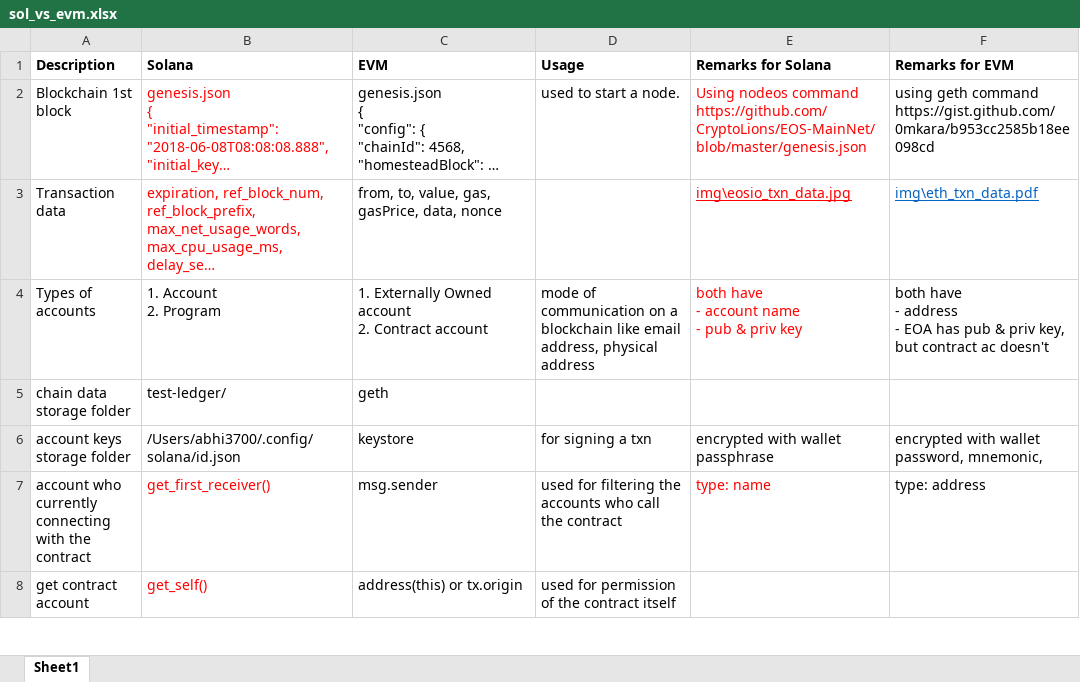
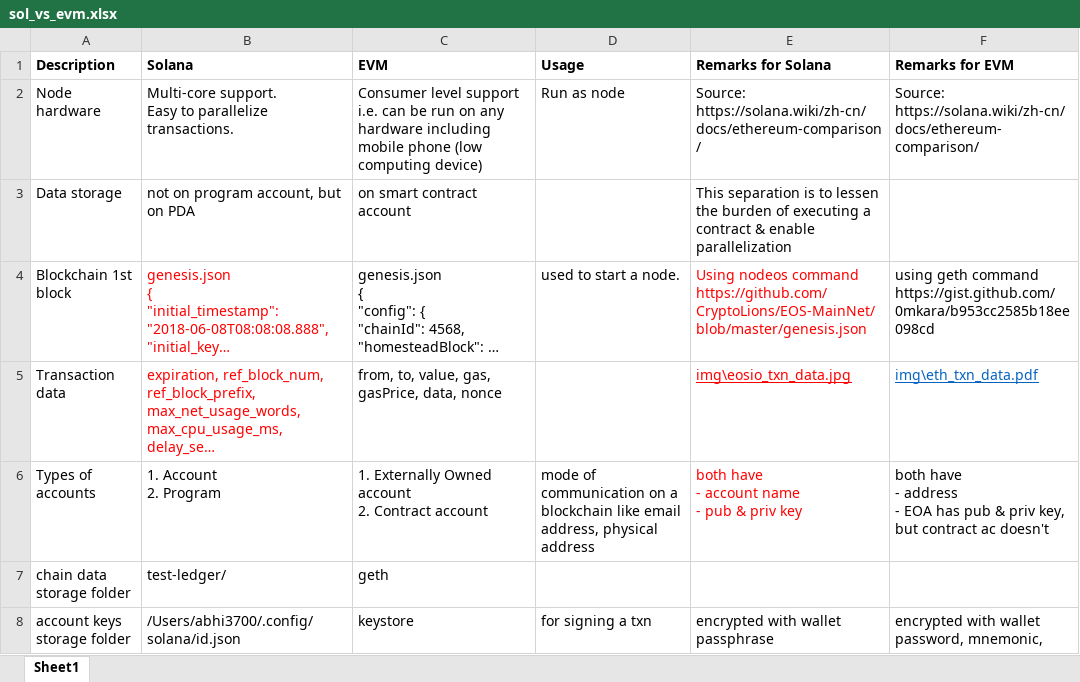
Before and after one commit to abhi3700/sol-playground, an Excel workbook: sol_vs_evm.xlsx, sheet Sheet1, drawn as a sheet; only a part is shown; the shorter side is filled out with more unchanged rows; long unchanged cells end in …; values as stored, in another font and other column widths than the file's, no borders; charts and pictures not drawn; ↵ is a line break in a cell; the diff names each change by its address in the sheet, - before the commit and + after, or states it on an @@ line.

```diff
--- a/sol_vs_evm.xlsx (sheet Sheet1)
+++ b/sol_vs_evm.xlsx (sheet Sheet1)
+row 2: Node hardware | Multi-core support. ↵ Easy to parallelize transactions. | Consumer level support i.e. can be run on any hardware including mobile phone (low computing device) | Run as node | Source: https://solana.wiki/zh-cn/docs/ethereum-comparison/ | Source: https://solana.wiki/zh-cn/docs/ethereum-comparison/
+row 3: Data storage | not on program account, but on PDA | on smart contract account |  | This separation is to lessen the burden of executing a contract & enable parallelization
```
Also changed, not shown: charts or pictures, 1 other file.
